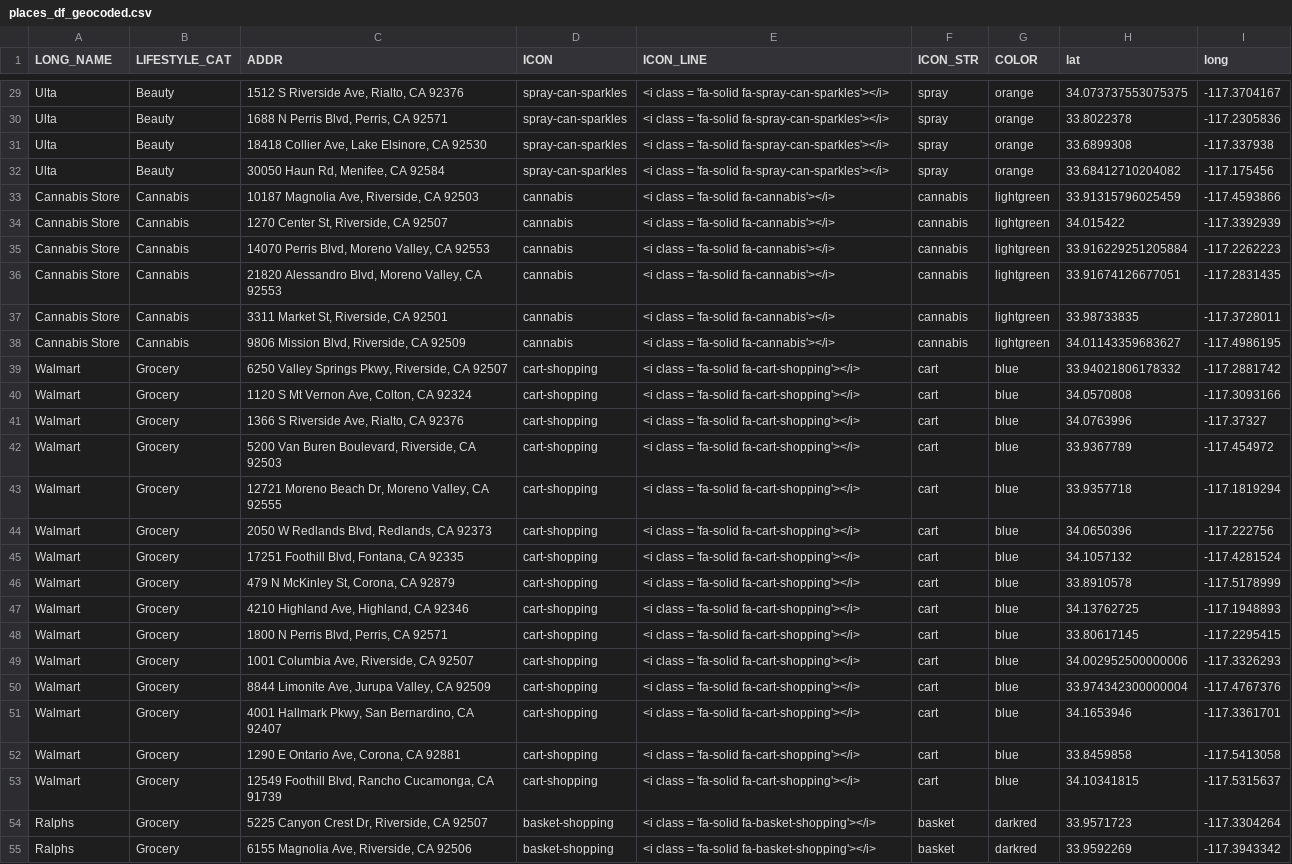
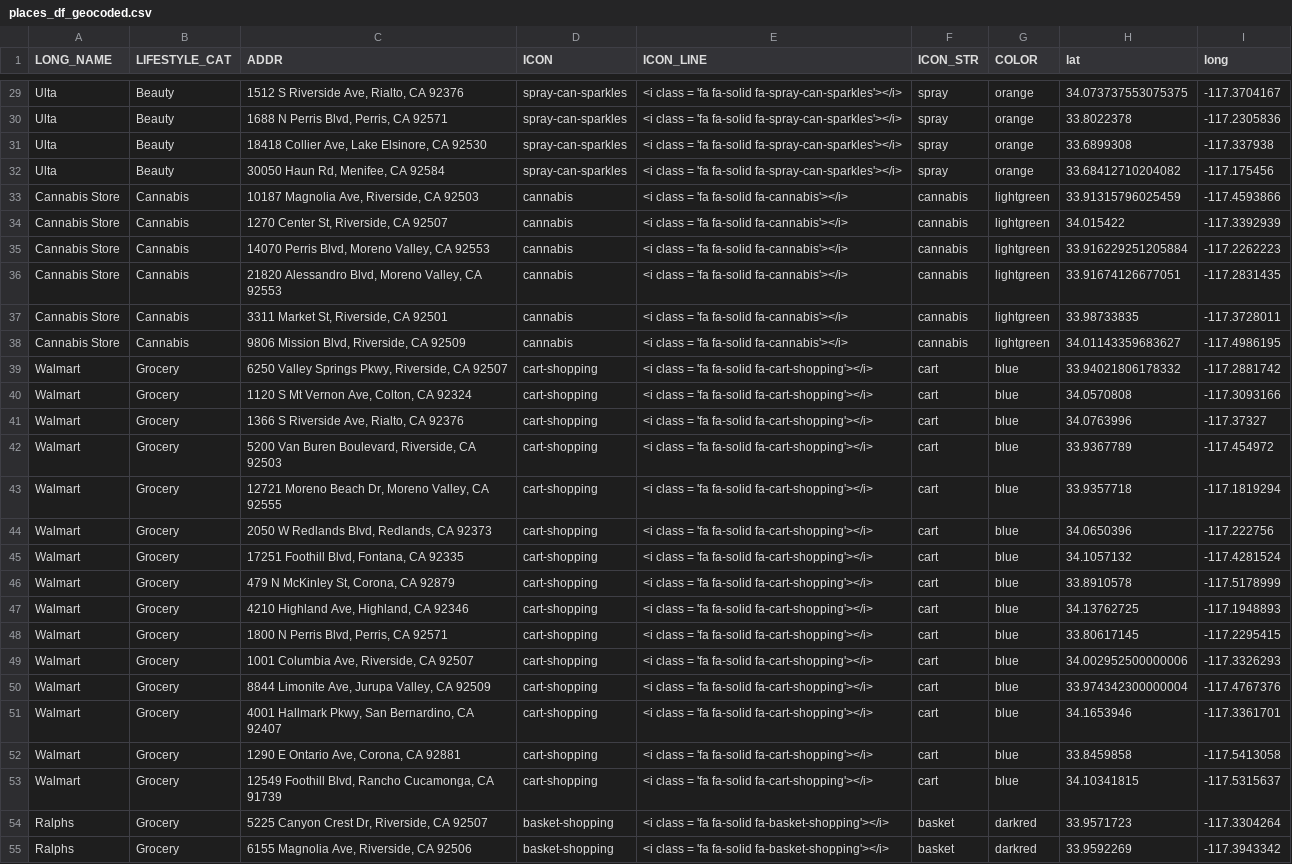
Before and after one commit to alowery6/riverside_apartments, a CSV file: data/places_df_geocoded.csv, drawn as a sheet; only a part is shown, gaps mark what is left out; the diff covers the shown part only; the diff names each change by its address in the sheet, - before the commit and + after, or states it on an @@ line.

Commit message:
ICONS

```diff
--- a/data/places_df_geocoded.csv
+++ b/data/places_df_geocoded.csv
-E29:E32 (ICON_LINE): …class = 'fa-solid fa-spray-can-sparkles'></i>
+E29:E32 (ICON_LINE): …class = 'fa fa-solid fa-spray-can-sparkles'></i>
-E33:E38 (ICON_LINE): <i class = 'fa-solid fa-cannabis'></i>
+E33:E38 (ICON_LINE): <i class = 'fa fa-solid fa-cannabis'></i>
-E39:E53 (ICON_LINE): <i class = 'fa-solid fa-cart-shopping'></i>
+E39:E53 (ICON_LINE): <i class = 'fa fa-solid fa-cart-shopping'></i>
-E54:E55 (ICON_LINE): …class = 'fa-solid fa-basket-shopping'></i>
+E54:E55 (ICON_LINE): …class = 'fa fa-solid fa-basket-shopping'></i>
```
Also changed, not shown: 110 edited cells elsewhere in this file, 2 other files.
